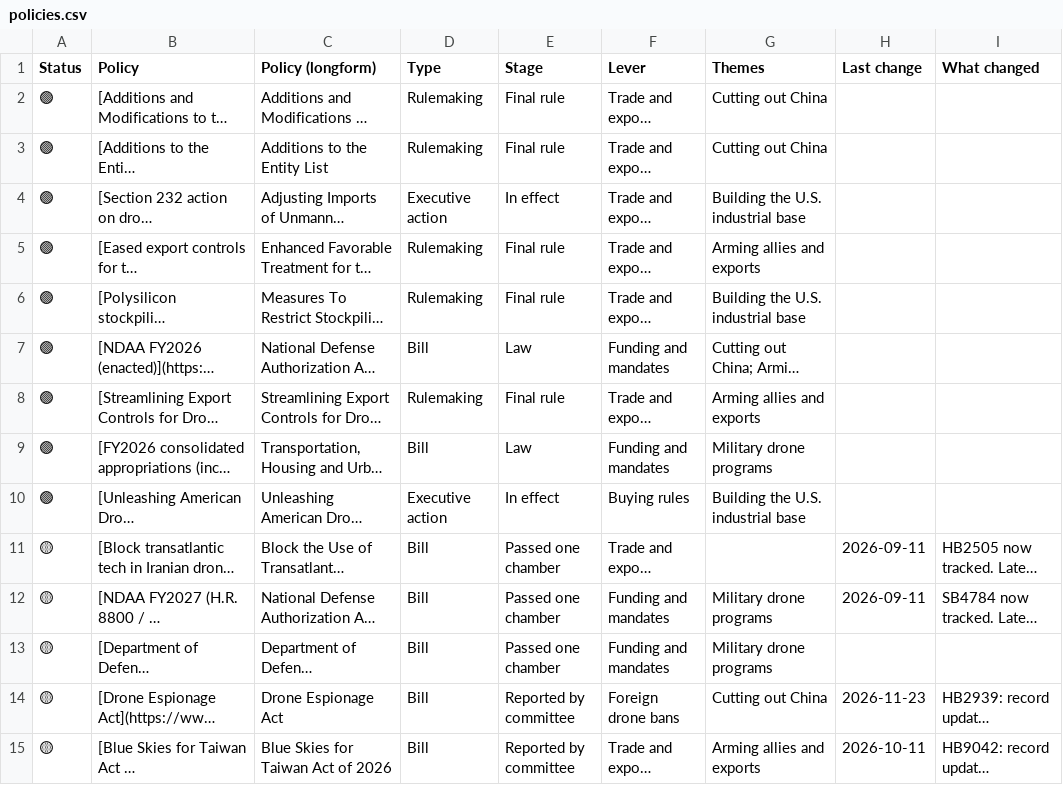
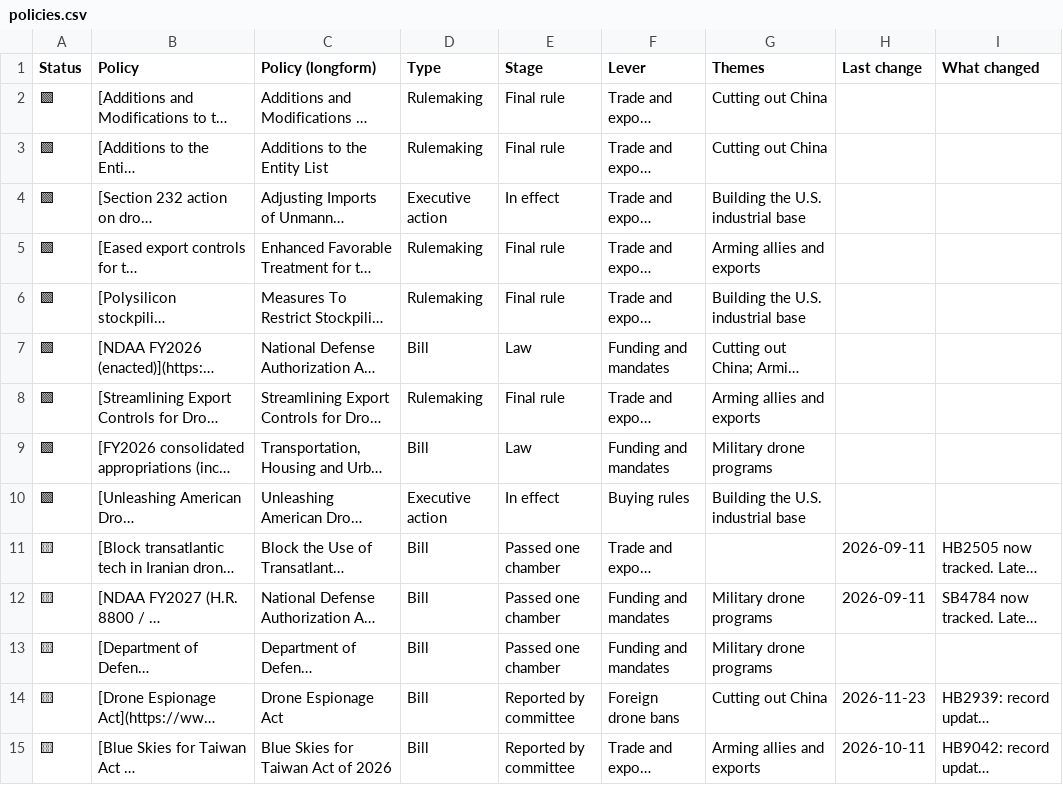
Before and after one commit to WalkerSimpson1/UAS_Project, a CSV file: site/data/csv/policies.csv, drawn as a sheet; only a part is shown; long unchanged cells end in …; the diff covers the shown part only; the diff names each change by its address in the sheet, - before the commit and + after, or states it on an @@ line.

Commit message:
Status column: flat colored squares instead of circles

```diff
--- a/site/data/csv/policies.csv
+++ b/site/data/csv/policies.csv
-A2:A10 (Status): 🟢
+A2:A10 (Status): 🟩
-A11:A15 (Status): 🟡
+A11:A15 (Status): 🟨
```
Also changed, not shown: 32 edited cells elsewhere in this file, site/data/csv/theme_allies-exports.csv, site/data/csv/theme_china.csv, 7 other files.
